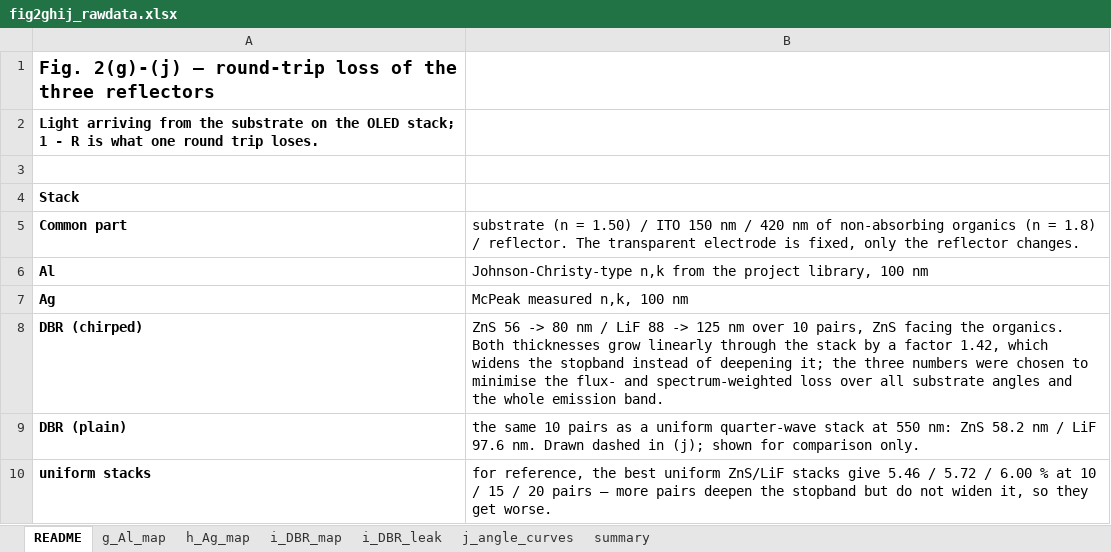
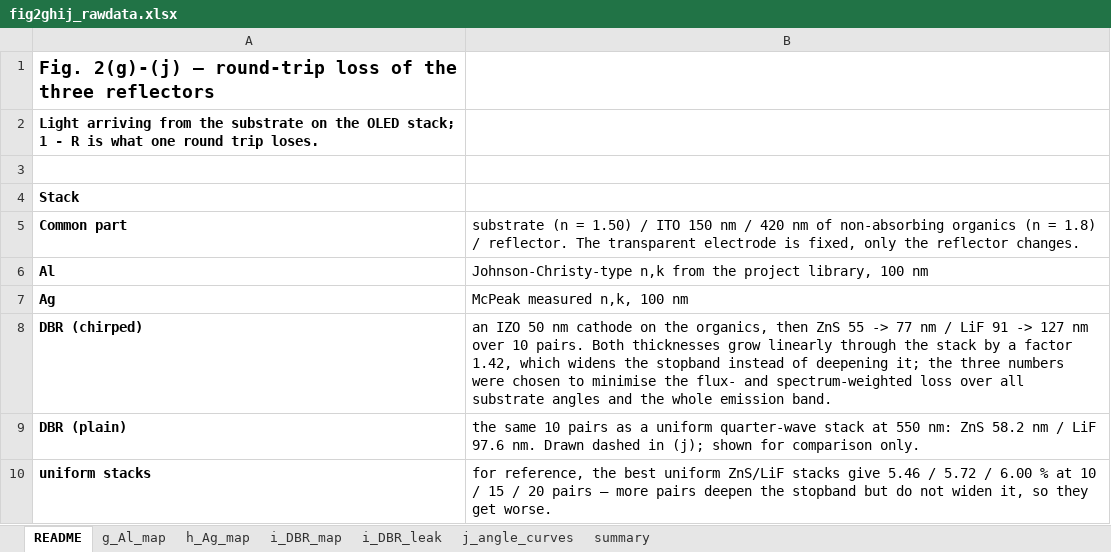
Before and after one commit to jjoono/OLED-, an Excel workbook: figures/fig2_full/fig2ghij_rawdata.xlsx, sheet README, drawn as a sheet; only a part is shown; values as stored, in another font and other column widths than the file's, no borders; the diff names each change by its address in the sheet, - before the commit and + after, or states it on an @@ line.

```diff
--- a/figures/fig2_full/fig2ghij_rawdata.xlsx (sheet README)
+++ b/figures/fig2_full/fig2ghij_rawdata.xlsx (sheet README)
-B8: ZnS 56 -> 80 nm / LiF 88 -> 125 nm over 10 pairs, ZnS facing the organics. Both thicknesses…
+B8: an IZO 50 nm cathode on the organics, then ZnS 55 -> 77 nm / LiF 91 -> 127 nm over 10 pairs. Both thicknesses…
```
Also changed, not shown: sheet i_DBR_map, sheet i_DBR_leak, sheet j_angle_curves, sheet summary, 18 other files.
